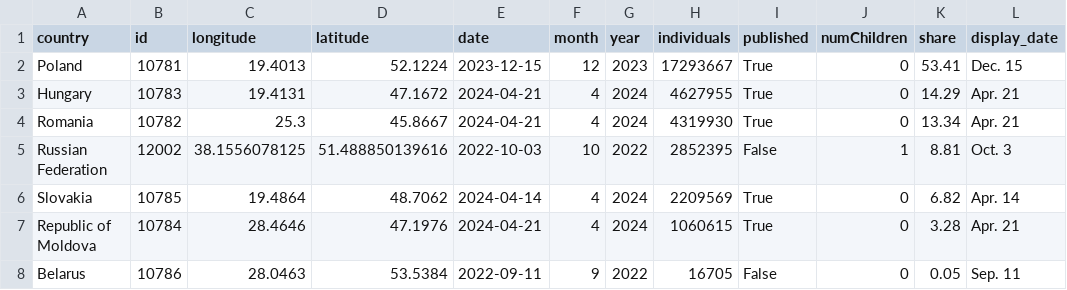
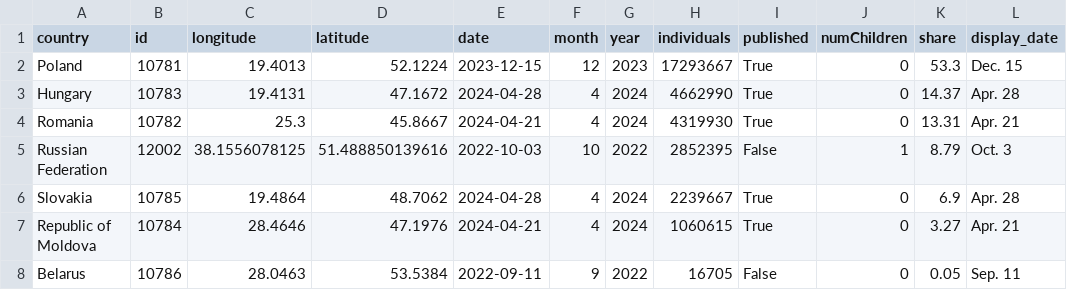
Before and after one commit to gridviz/ukraine-refugees, a CSV file: data/processed/ukraine_refugees_totals_countries.csv, drawn as a sheet.

```diff
--- a/data/processed/ukraine_refugees_totals_countries.csv
+++ b/data/processed/ukraine_refugees_totals_countries.csv
@@ -1,8 +1,8 @@
 country,id,longitude,latitude,date,month,year,individuals,published,numChildren,share,display_date
-Poland,10781,19.4013,52.1224,2023-12-15,12,2023,17293667,True,0,53.41,Dec. 15
-Hungary,10783,19.4131,47.1672,2024-04-21,4,2024,4627955,True,0,14.29,Apr. 21
-Romania,10782,25.3,45.8667,2024-04-21,4,2024,4319930,True,0,13.34,Apr. 21
-Russian Federation,12002,38.1556078125,51.488850139616,2022-10-03,10,2022,2852395,False,1,8.81,Oct. 3
-Slovakia,10785,19.4864,48.7062,2024-04-14,4,2024,2209569,True,0,6.82,Apr. 14
-Republic of Moldova,10784,28.4646,47.1976,2024-04-21,4,2024,1060615,True,0,3.28,Apr. 21
+Poland,10781,19.4013,52.1224,2023-12-15,12,2023,17293667,True,0,53.3,Dec. 15
+Hungary,10783,19.4131,47.1672,2024-04-28,4,2024,4662990,True,0,14.37,Apr. 28
+Romania,10782,25.3,45.8667,2024-04-21,4,2024,4319930,True,0,13.31,Apr. 21
+Russian Federation,12002,38.1556078125,51.488850139616,2022-10-03,10,2022,2852395,False,1,8.79,Oct. 3
+Slovakia,10785,19.4864,48.7062,2024-04-28,4,2024,2239667,True,0,6.9,Apr. 28
+Republic of Moldova,10784,28.4646,47.1976,2024-04-21,4,2024,1060615,True,0,3.27,Apr. 21
 Belarus,10786,28.0463,53.5384,2022-09-11,9,2022,16705,False,0,0.05,Sep. 11
```
Also changed, not shown: data/processed/ukraine_refugees_totals_timeseries.csv.
